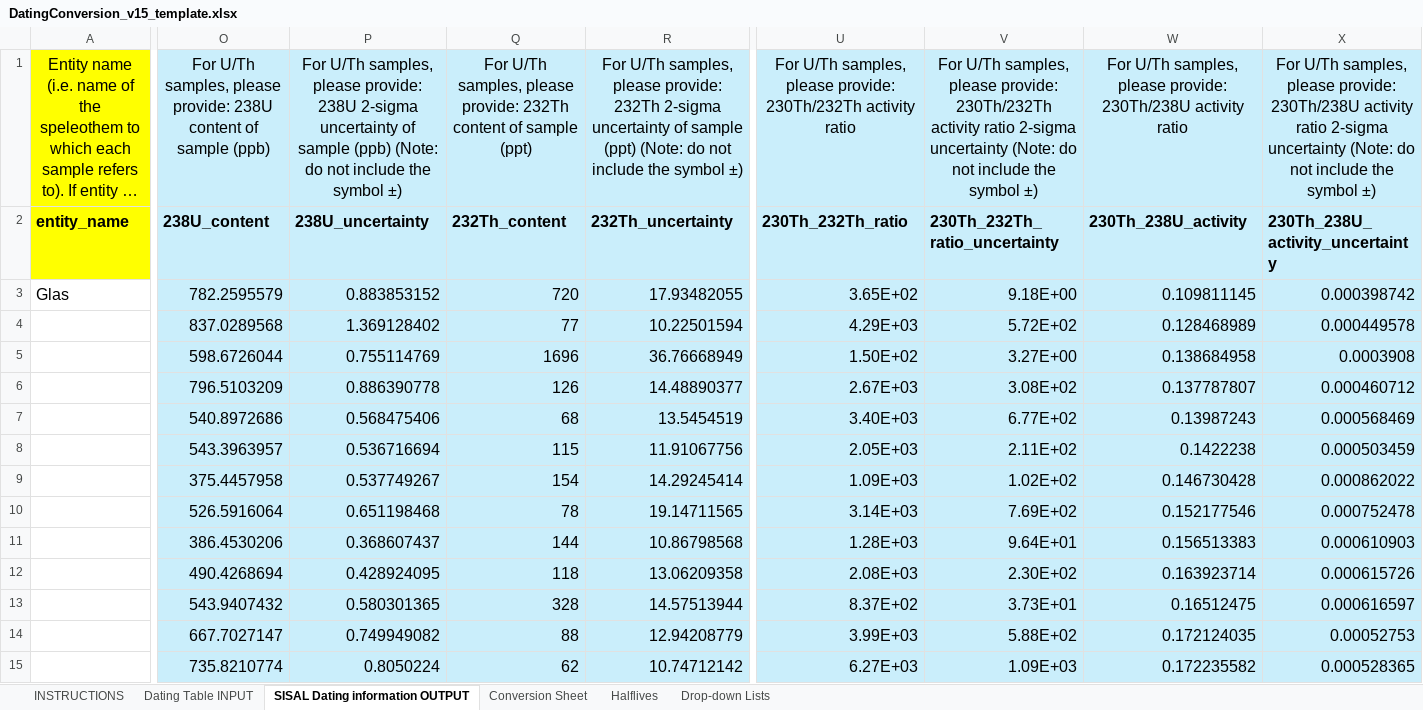
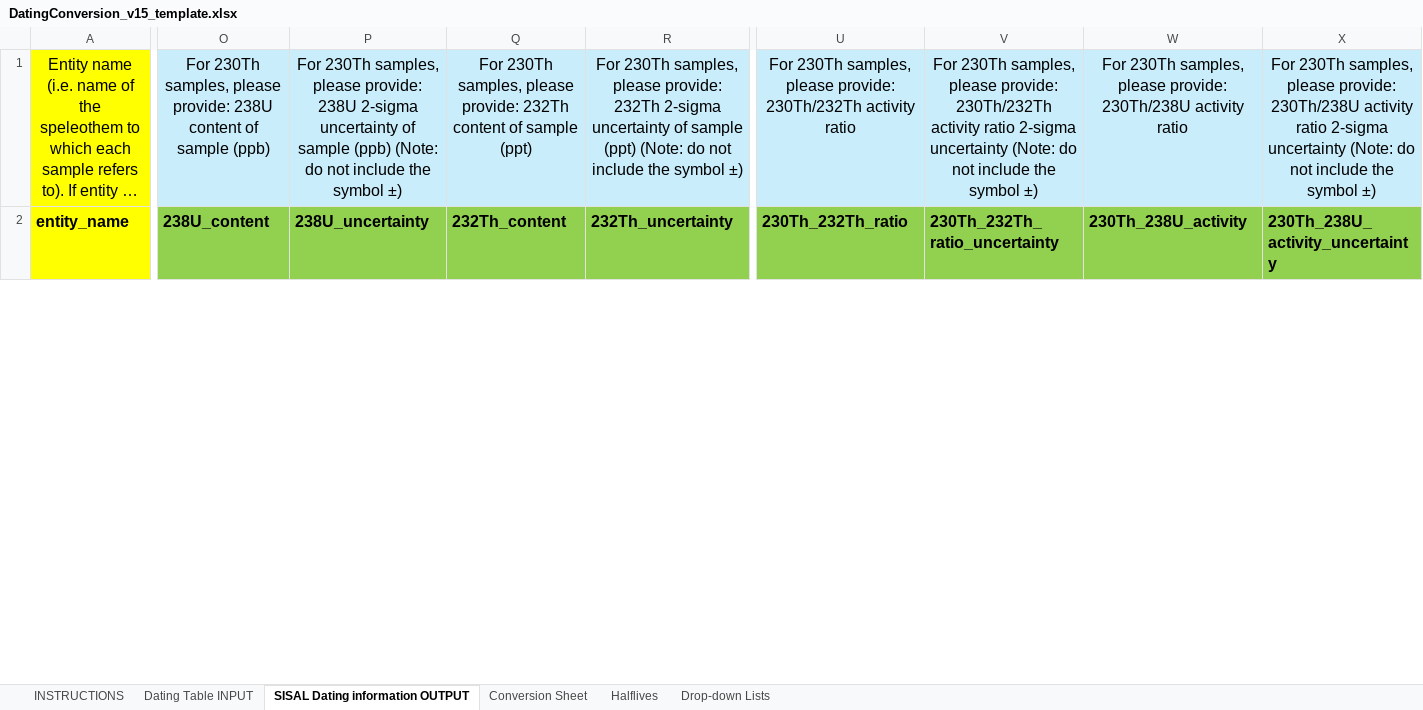
Before and after one commit to SISALdb/submission_v15, an Excel workbook: DatingConversion_v15_template.xlsx, sheet SISAL Dating information OUTPUT, drawn as a sheet; only a part is shown, gaps mark what is left out; long unchanged cells end in …; values as stored, in another font and other column widths than the file's, no borders; conditional formats not drawn; removed rows and columns are numbered as before the commit, all else as after; rows hold the shown columns only; the diff covers the shown part only; the diff names each change by its address in the sheet, - before the commit and + after, or states it on an @@ line.

Commit message:
Implemented Feedback from SISAL Expert Survey

```diff
--- a/DatingConversion_v15_template.xlsx (sheet SISAL Dating information OUTPUT)
+++ b/DatingConversion_v15_template.xlsx (sheet SISAL Dating information OUTPUT)
-O1: For U/Th samples, please…
+O1: For 230Th samples, please…
-P1: For U/Th samples, please…
+P1: For 230Th samples, please…
-Q1: For U/Th samples, please…
+Q1: For 230Th samples, please…
-R1: For U/Th samples, please…
+R1: For 230Th samples, please…
-U1: For U/Th samples, please…
+U1: For 230Th samples, please…
-V1: For U/Th samples, please…
+V1: For 230Th samples, please…
-W1: For U/Th samples, please…
+W1: For 230Th samples, please…
-X1: For U/Th samples, please…
+X1: For 230Th samples, please…
-O2:R2 fill: #CAEEFB
+O2:R2 fill: #92D050
-U2:X2 fill: #CAEEFB
+U2:X2 fill: #92D050
-row 3: Glas | 782.2595579 | 0.883853152 | 720 | 17.93482055 | 3.65E+02 | 9.18E+00 | 0.109811145 | 0.000398742
-row 4:  | 837.0289568 | 1.369128402 | 77 | 10.22501594 | 4.29E+03 | 5.72E+02 | 0.128468989 | 0.000449578
-row 5:  | 598.6726044 | 0.755114769 | 1696 | 36.76668949 | 1.50E+02 | 3.27E+00 | 0.138684958 | 0.0003908
-row 6:  | 796.5103209 | 0.886390778 | 126 | 14.48890377 | 2.67E+03 | 3.08E+02 | 0.137787807 | 0.000460712
-row 7:  | 540.8972686 | 0.568475406 | 68 | 13.5454519 | 3.40E+03 | 6.77E+02 | 0.13987243 | 0.000568469
-row 8:  | 543.3963957 | 0.536716694 | 115 | 11.91067756 | 2.05E+03 | 2.11E+02 | 0.1422238 | 0.000503459
-row 9:  | 375.4457958 | 0.537749267 | 154 | 14.29245414 | 1.09E+03 | 1.02E+02 | 0.146730428 | 0.000862022
-row 10:  | 526.5916064 | 0.651198468 | 78 | 19.14711565 | 3.14E+03 | 7.69E+02 | 0.152177546 | 0.000752478
-row 11:  | 386.4530206 | 0.368607437 | 144 | 10.86798568 | 1.28E+03 | 9.64E+01 | 0.156513383 | 0.000610903
-row 12:  | 490.4268694 | 0.428924095 | 118 | 13.06209358 | 2.08E+03 | 2.30E+02 | 0.163923714 | 0.000615726
-row 13:  | 543.9407432 | 0.580301365 | 328 | 14.57513944 | 8.37E+02 | 3.73E+01 | 0.16512475 | 0.000616597
-row 14:  | 667.7027147 | 0.749949082 | 88 | 12.94208779 | 3.99E+03 | 5.88E+02 | 0.172124035 | 0.00052753
-row 15:  | 735.8210774 | 0.8050224 | 62 | 10.74712142 | 6.27E+03 | 1.09E+03 | 0.172235582 | 0.000528365
```
Also changed, not shown: 25 added rows, 12 removed rows, 10 edited cells and cell formats elsewhere in this sheet, sheet Dating Table INPUT, sheet Conversion Sheet, sheet INSTRUCTIONS, sheet Drop-down Lists, 1 other file.
